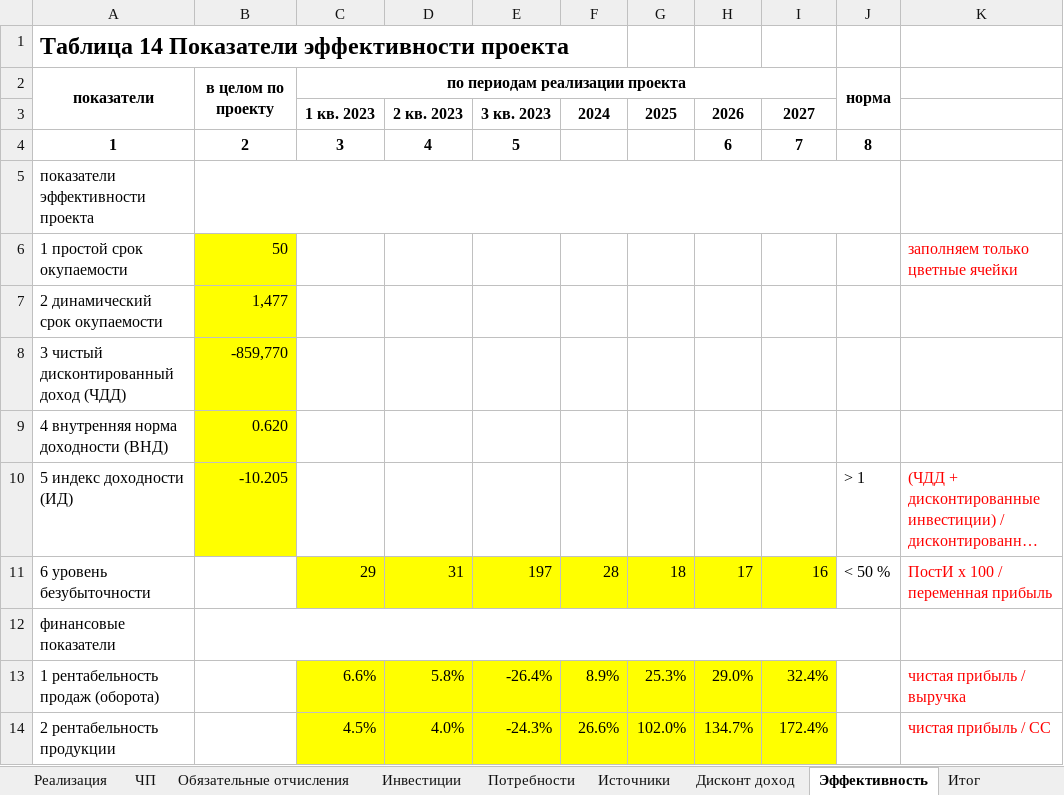
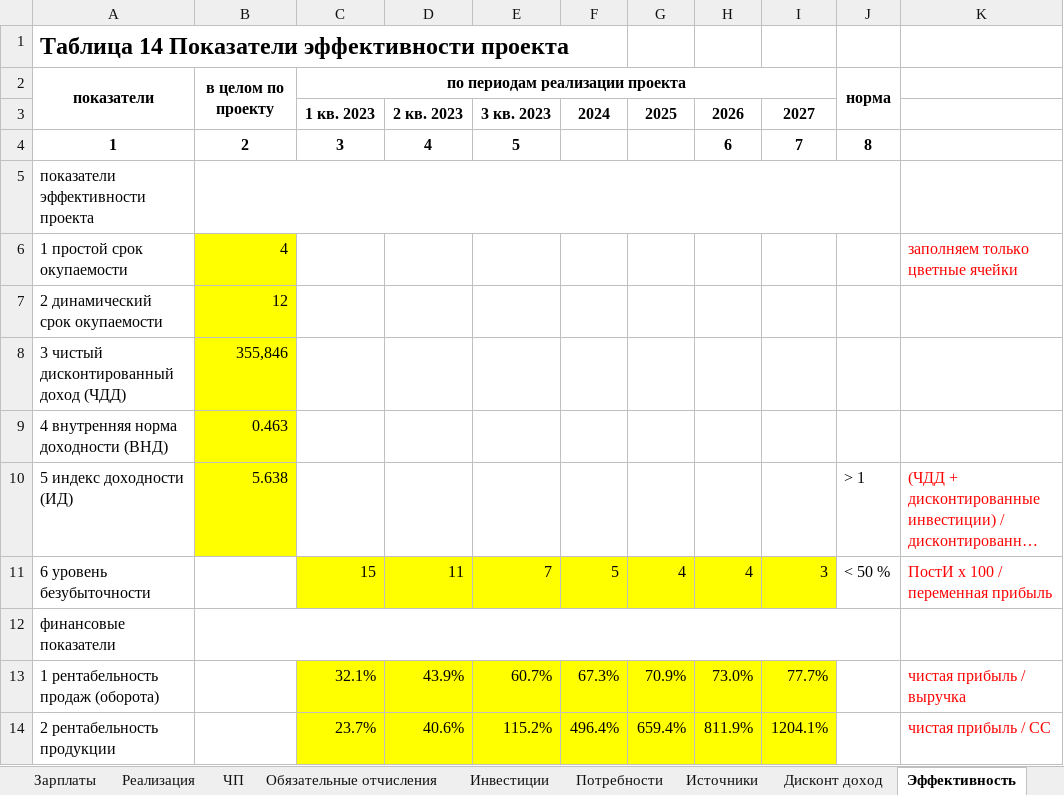
Before and after one commit to Accgen/6_semester, an Excel workbook: Business/Бизнес.xlsx, sheet Эффективность, drawn as a sheet; long unchanged cells end in …; values as stored, in another font and other column widths than the file's, no borders; the diff names each change by its address in the sheet, - before the commit and + after, or states it on an @@ line.

```diff
--- a/Business/Бизнес.xlsx (sheet Эффективность)
+++ b/Business/Бизнес.xlsx (sheet Эффективность)
-B6: 50
+B6: 4
-B7: 1,477
+B7: 12
-B8: -859,770
+B8: 355,846
-B9: 0.620
+B9: 0.463
-B10: -10.205
+B10: 5.638
-C11: 29
+C11: 15
-D11: 31
+D11: 11
-E11: 197
+E11: 7
-F11: 28
+F11: 5
-G11: 18
+G11: 4
-H11: 17
+H11: 4
-I11: 16
+I11: 3
-C13: 6.6%
+C13: 32.1%
-D13: 5.8%
+D13: 43.9%
-E13: -26.4%
+E13: 60.7%
-F13: 8.9%
+F13: 67.3%
-G13: 25.3%
+G13: 70.9%
-H13: 29.0%
+H13: 73.0%
-I13: 32.4%
+I13: 77.7%
-C14: 4.5%
+C14: 23.7%
-D14: 4.0%
+D14: 40.6%
-E14: -24.3%
+E14: 115.2%
-F14: 26.6%
+F14: 496.4%
-G14: 102.0%
+G14: 659.4%
-H14: 134.7%
+H14: 811.9%
-I14: 172.4%
+I14: 1204.1%
```
Also changed, not shown: sheet Ресурсы, sheet Дисконт доход, sheet Издержки, sheet Зарплаты, sheet Потребности, sheet ЧП, 5 more sheets, other sheet tabs, formulas that keep their value, 8 other files.
